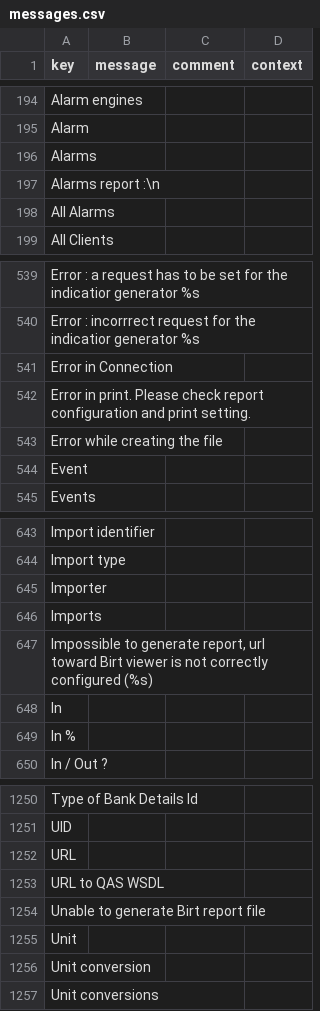
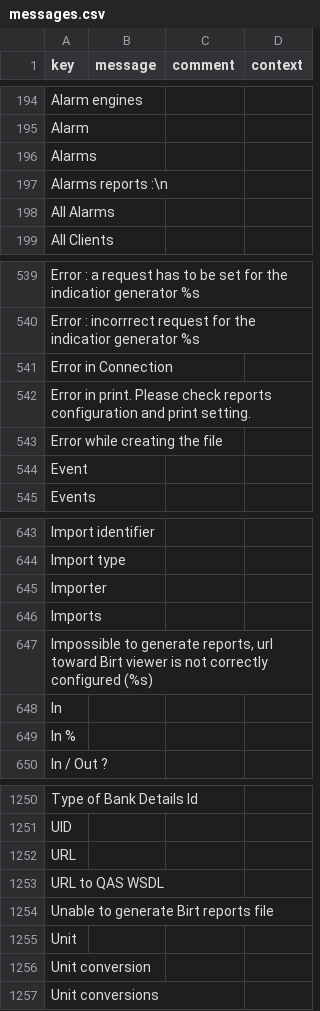
Before and after one commit to khorri/gesper, a CSV file: axelor-demo/modules/axelor-base/src/main/resources/i18n/messages.csv, drawn as a sheet; only a part is shown, gaps mark what is left out.

```diff
--- a/axelor-demo/modules/axelor-base/src/main/resources/i18n/messages.csv
+++ b/axelor-demo/modules/axelor-base/src/main/resources/i18n/messages.csv
@@ -196,3 +196,3 @@
 "Alarms",,,
-"Alarms report :\n",,,
+"Alarms reports :\n",,,
 "All Alarms",,,
@@ -541,3 +541,3 @@
 "Error in Connection",,,
-"Error in print. Please check report configuration and print setting.",,,
+"Error in print. Please check reports configuration and print setting.",,,
 "Error while creating the file",,,
@@ -646,3 +646,3 @@
 "Imports",,,
-"Impossible to generate report, url toward Birt viewer is not correctly configured (%s)",,,
+"Impossible to generate reports, url toward Birt viewer is not correctly configured (%s)",,,
 "In",,,
@@ -1253,3 +1253,3 @@
 "URL to QAS WSDL",,,
-"Unable to generate Birt report file",,,
+"Unable to generate Birt reports file",,,
 "Unit",,,
```
Also changed, not shown: axelor-demo/modules/axelor-base/src/main/resources/i18n/messages_en.csv, axelor-demo/modules/axelor-base/src/main/resources/i18n/messages_fr.csv, 24 other files.
